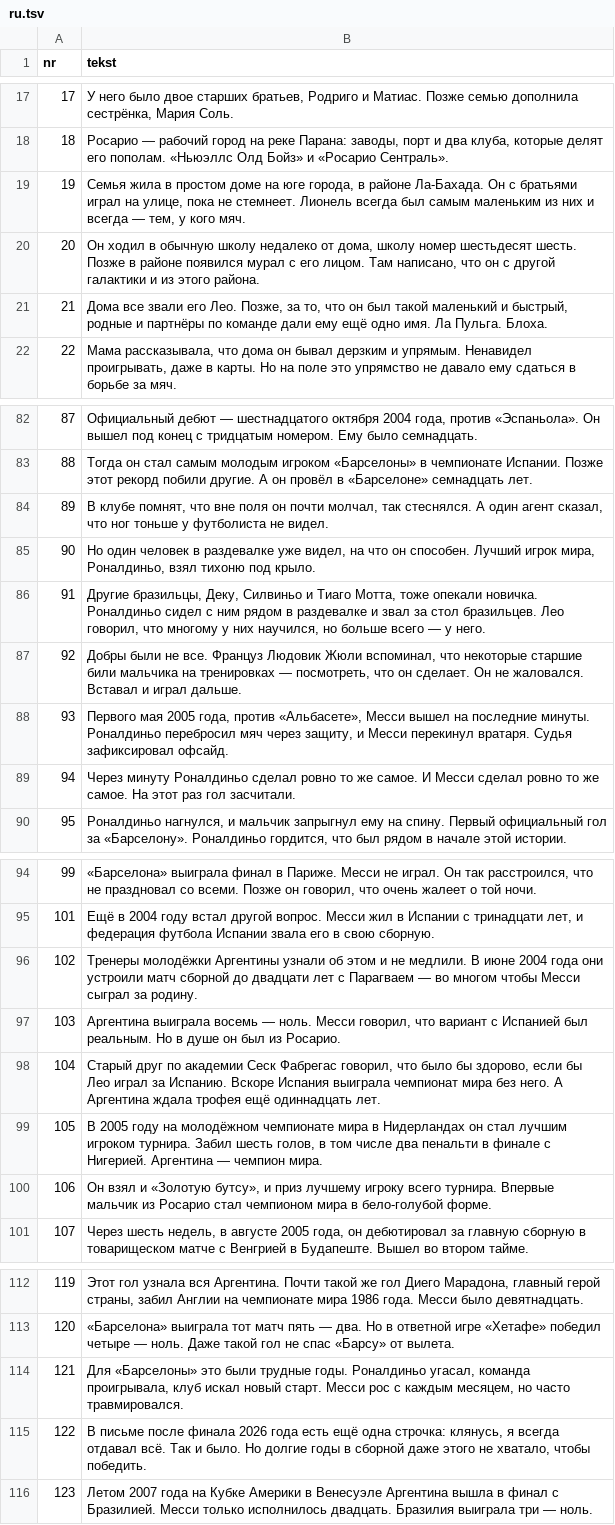
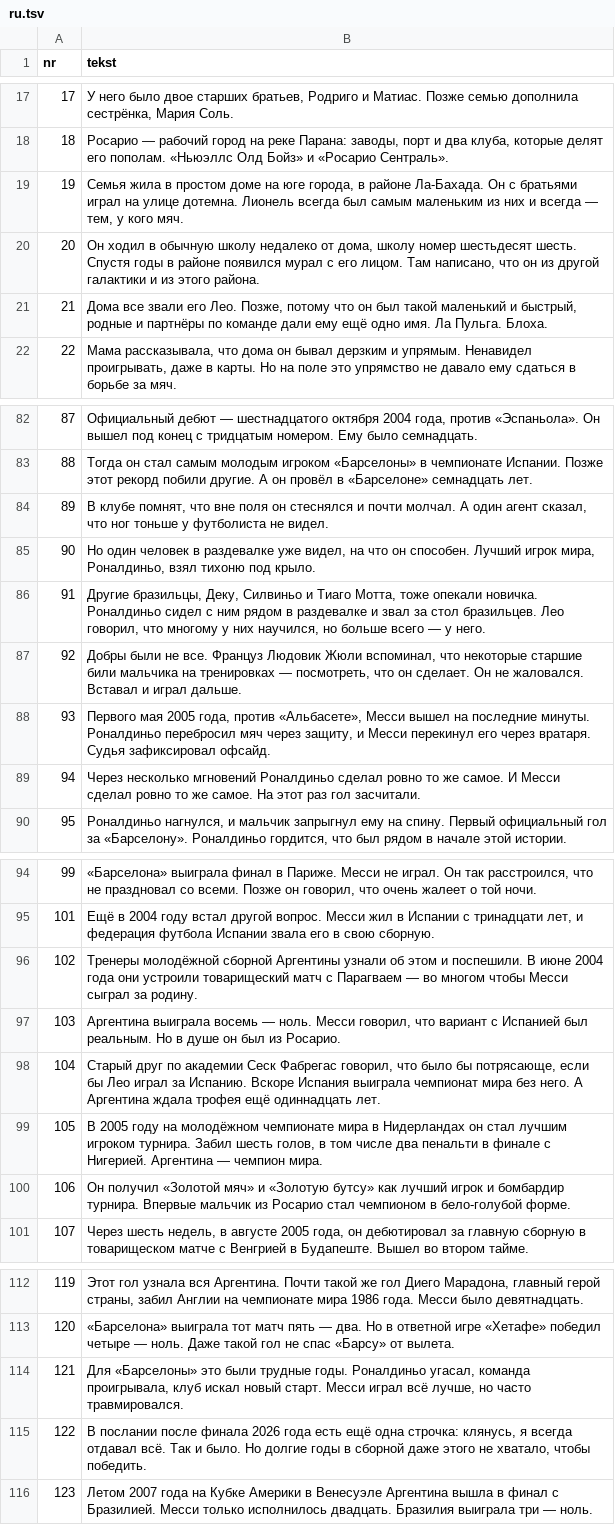
Before and after one commit to fn2h6j82h2-sys/Kjjjj, a TSV file: tlumaczenia/ru.tsv, drawn as a sheet; only a part is shown, gaps mark what is left out; the diff covers the shown part only.

```diff
--- a/tlumaczenia/ru.tsv
+++ b/tlumaczenia/ru.tsv
@@ -18,5 +18,5 @@ nr	tekst
 18	Росарио — рабочий город на реке Парана: заводы, порт и два клуба, которые делят его пополам. «Ньюэллс Олд Бойз» и «Росарио Сентраль».
-19	Семья жила в простом доме на юге города, в районе Ла-Бахада. Он с братьями играл на улице, пока не стемнеет. Лионель всегда был самым маленьким из них и всегда — тем, у кого мяч.
-20	Он ходил в обычную школу недалеко от дома, школу номер шестьдесят шесть. Позже в районе появился мурал с его лицом. Там написано, что он с другой галактики и из этого района.
-21	Дома все звали его Лео. Позже, за то, что он был такой маленький и быстрый, родные и партнёры по команде дали ему ещё одно имя. Ла Пульга. Блоха.
+19	Семья жила в простом доме на юге города, в районе Ла-Бахада. Он с братьями играл на улице дотемна. Лионель всегда был самым маленьким из них и всегда — тем, у кого мяч.
+20	Он ходил в обычную школу недалеко от дома, школу номер шестьдесят шесть. Спустя годы в районе появился мурал с его лицом. Там написано, что он из другой галактики и из этого района.
+21	Дома все звали его Лео. Позже, потому что он был такой маленький и быстрый, родные и партнёры по команде дали ему ещё одно имя. Ла Пульга. Блоха.
 22	Мама рассказывала, что дома он бывал дерзким и упрямым. Ненавидел проигрывать, даже в карты. Но на поле это упрямство не давало ему сдаться в борьбе за мяч.
@@ -83,3 +83,3 @@ nr	tekst
 88	Тогда он стал самым молодым игроком «Барселоны» в чемпионате Испании. Позже этот рекорд побили другие. А он провёл в «Барселоне» семнадцать лет.
-89	В клубе помнят, что вне поля он почти молчал, так стеснялся. А один агент сказал, что ног тоньше у футболиста не видел.
+89	В клубе помнят, что вне поля он стеснялся и почти молчал. А один агент сказал, что ног тоньше у футболиста не видел.
 90	Но один человек в раздевалке уже видел, на что он способен. Лучший игрок мира, Роналдиньо, взял тихоню под крыло.
@@ -87,4 +87,4 @@ nr	tekst
 92	Добры были не все. Француз Людовик Жюли вспоминал, что некоторые старшие били мальчика на тренировках — посмотреть, что он сделает. Он не жаловался. Вставал и играл дальше.
-93	Первого мая 2005 года, против «Альбасете», Месси вышел на последние минуты. Роналдиньо перебросил мяч через защиту, и Месси перекинул вратаря. Судья зафиксировал офсайд.
-94	Через минуту Роналдиньо сделал ровно то же самое. И Месси сделал ровно то же самое. На этот раз гол засчитали.
+93	Первого мая 2005 года, против «Альбасете», Месси вышел на последние минуты. Роналдиньо перебросил мяч через защиту, и Месси перекинул его через вратаря. Судья зафиксировал офсайд.
+94	Через несколько мгновений Роналдиньо сделал ровно то же самое. И Месси сделал ровно то же самое. На этот раз гол засчитали.
 95	Роналдиньо нагнулся, и мальчик запрыгнул ему на спину. Первый официальный гол за «Барселону». Роналдиньо гордится, что был рядом в начале этой истории.
@@ -95,7 +95,7 @@ nr	tekst
 101	Ещё в 2004 году встал другой вопрос. Месси жил в Испании с тринадцати лет, и федерация футбола Испании звала его в свою сборную.
-102	Тренеры молодёжки Аргентины узнали об этом и не медлили. В июне 2004 года они устроили матч сборной до двадцати лет с Парагваем — во многом чтобы Месси сыграл за родину.
+102	Тренеры молодёжной сборной Аргентины узнали об этом и поспешили. В июне 2004 года они устроили товарищеский матч с Парагваем — во многом чтобы Месси сыграл за родину.
 103	Аргентина выиграла восемь — ноль. Месси говорил, что вариант с Испанией был реальным. Но в душе он был из Росарио.
-104	Старый друг по академии Сеск Фабрегас говорил, что было бы здорово, если бы Лео играл за Испанию. Вскоре Испания выиграла чемпионат мира без него. А Аргентина ждала трофея ещё одиннадцать лет.
+104	Старый друг по академии Сеск Фабрегас говорил, что было бы потрясающе, если бы Лео играл за Испанию. Вскоре Испания выиграла чемпионат мира без него. А Аргентина ждала трофея ещё одиннадцать лет.
 105	В 2005 году на молодёжном чемпионате мира в Нидерландах он стал лучшим игроком турнира. Забил шесть голов, в том числе два пенальти в финале с Нигерией. Аргентина — чемпион мира.
-106	Он взял и «Золотую бутсу», и приз лучшему игроку всего турнира. Впервые мальчик из Росарио стал чемпионом мира в бело-голубой форме.
+106	Он получил «Золотой мяч» и «Золотую бутсу» как лучший игрок и бомбардир турнира. Впервые мальчик из Росарио стал чемпионом в бело-голубой форме.
 107	Через шесть недель, в августе 2005 года, он дебютировал за главную сборную в товарищеском матче с Венгрией в Будапеште. Вышел во втором тайме.
@@ -113,4 +113,4 @@ nr	tekst
 120	«Барселона» выиграла тот матч пять — два. Но в ответной игре «Хетафе» победил четыре — ноль. Даже такой гол не спас «Барсу» от вылета.
-121	Для «Барселоны» это были трудные годы. Роналдиньо угасал, команда проигрывала, клуб искал новый старт. Месси рос с каждым месяцем, но часто травмировался.
-122	В письме после финала 2026 года есть ещё одна строчка: клянусь, я всегда отдавал всё. Так и было. Но долгие годы в сборной даже этого не хватало, чтобы победить.
+121	Для «Барселоны» это были трудные годы. Роналдиньо угасал, команда проигрывала, клуб искал новый старт. Месси играл всё лучше, но часто травмировался.
+122	В послании после финала 2026 года есть ещё одна строчка: клянусь, я всегда отдавал всё. Так и было. Но долгие годы в сборной даже этого не хватало, чтобы победить.
 123	Летом 2007 года на Кубке Америки в Венесуэле Аргентина вышла в финал с Бразилией. Месси только исполнилось двадцать. Бразилия выиграла три — ноль.
```
Also changed, not shown: 22 edited cells elsewhere in this file, 2 other files.
